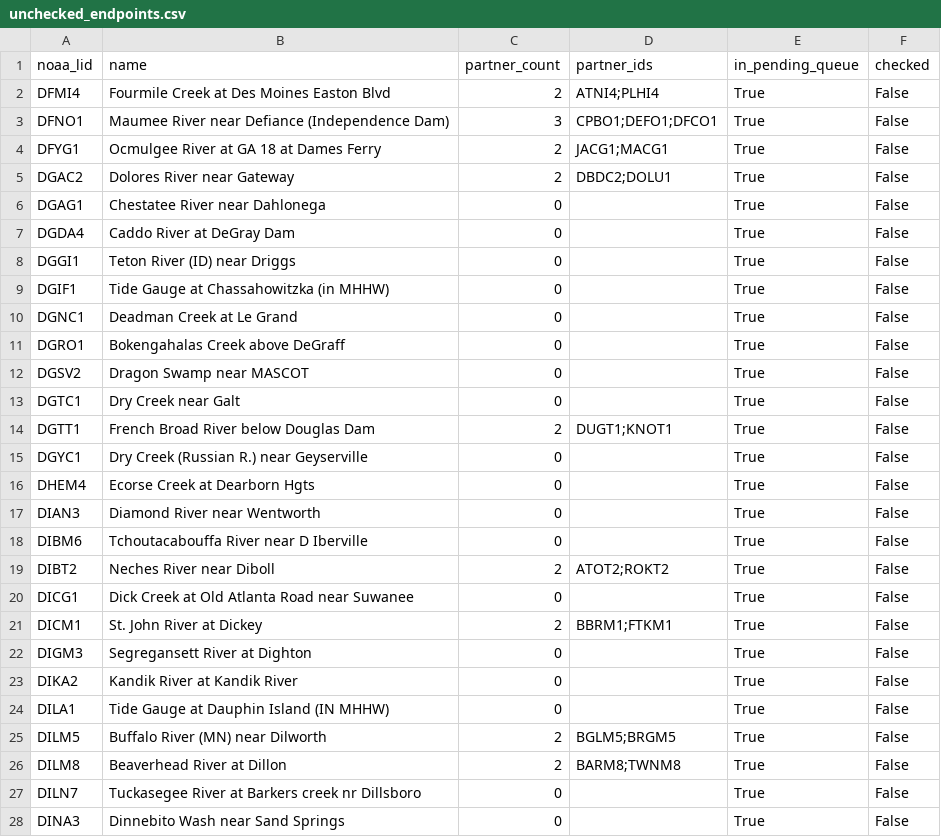
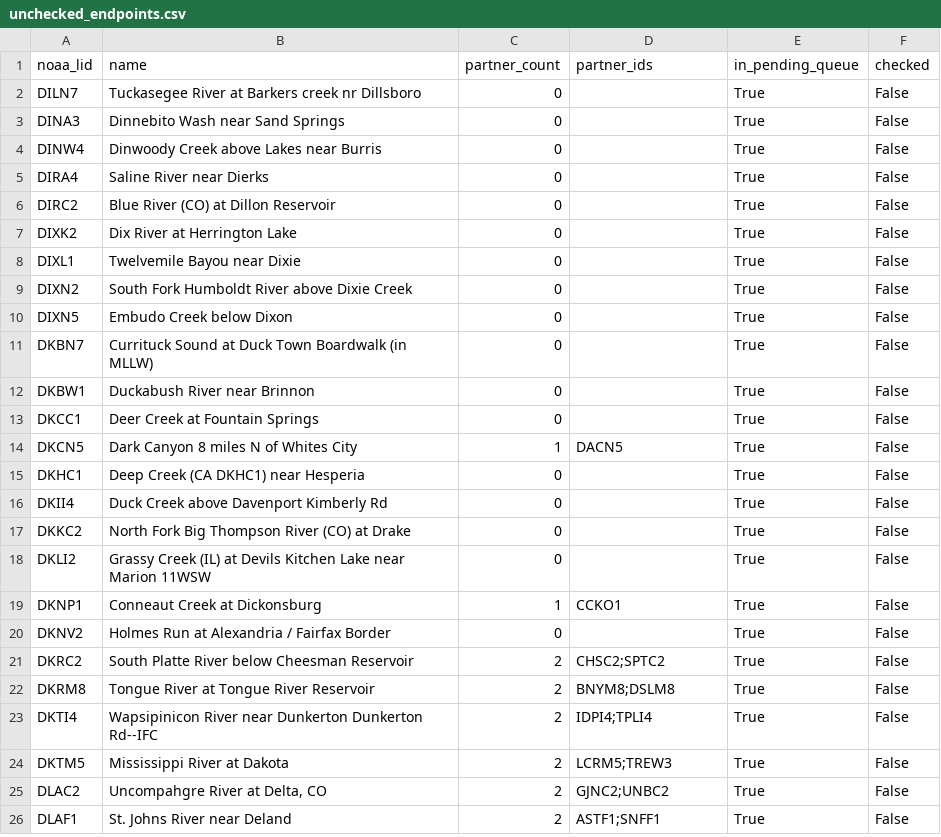
Before and after one commit to pbangiola/paddlersmap, a CSV file: data/network_audit/unchecked_endpoints.csv, drawn as a sheet; only a part is shown; the shorter side is filled out with more unchanged rows; the diff covers the shown part only.

```diff
--- a/data/network_audit/unchecked_endpoints.csv
+++ b/data/network_audit/unchecked_endpoints.csv
@@ -1,27 +1,2 @@
 noaa_lid,name,partner_count,partner_ids,in_pending_queue,checked
-DFMI4,Fourmile Creek at Des Moines Easton Blvd,2,ATNI4;PLHI4,True,False
-DFNO1,Maumee River near Defiance (Independence Dam),3,CPBO1;DEFO1;DFCO1,True,False
-DFYG1,Ocmulgee River at GA 18 at Dames Ferry,2,JACG1;MACG1,True,False
-DGAC2,Dolores River near Gateway,2,DBDC2;DOLU1,True,False
-DGAG1,Chestatee River near Dahlonega,0,,True,False
-DGDA4,Caddo River at DeGray Dam,0,,True,False
-DGGI1,Teton River (ID) near Driggs,0,,True,False
-DGIF1,Tide Gauge at Chassahowitzka (in MHHW),0,,True,False
-DGNC1,Deadman Creek at Le Grand,0,,True,False
-DGRO1,Bokengahalas Creek above DeGraff,0,,True,False
-DGSV2,Dragon Swamp near MASCOT,0,,True,False
-DGTC1,Dry Creek near Galt,0,,True,False
-DGTT1,French Broad River below Douglas Dam,2,DUGT1;KNOT1,True,False
-DGYC1,Dry Creek (Russian R.) near Geyserville,0,,True,False
-DHEM4,Ecorse Creek at Dearborn Hgts,0,,True,False
-DIAN3,Diamond River near Wentworth,0,,True,False
-DIBM6,Tchoutacabouffa River near D Iberville,0,,True,False
-DIBT2,Neches River near Diboll,2,ATOT2;ROKT2,True,False
-DICG1,Dick Creek at Old Atlanta Road near Suwanee,0,,True,False
-DICM1,St. John River at Dickey,2,BBRM1;FTKM1,True,False
-DIGM3,Segregansett River at Dighton,0,,True,False
-DIKA2,Kandik River at Kandik River,0,,True,False
-DILA1,Tide Gauge at Dauphin Island (IN MHHW),0,,True,False
-DILM5,Buffalo River (MN) near Dilworth,2,BGLM5;BRGM5,True,False
-DILM8,Beaverhead River at Dillon,2,BARM8;TWNM8,True,False
 DILN7,Tuckasegee River at Barkers creek nr Dillsboro,0,,True,False
```
Also changed, not shown: 14 edited cells elsewhere in this file, data/network_audit/single_partner_endpoints.csv, 3 other files.
